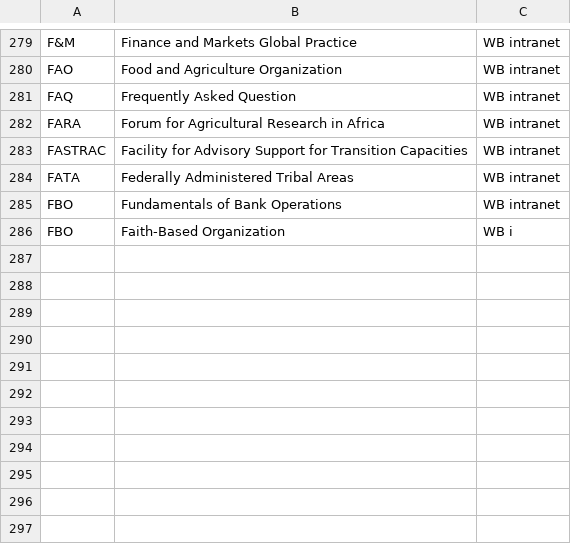
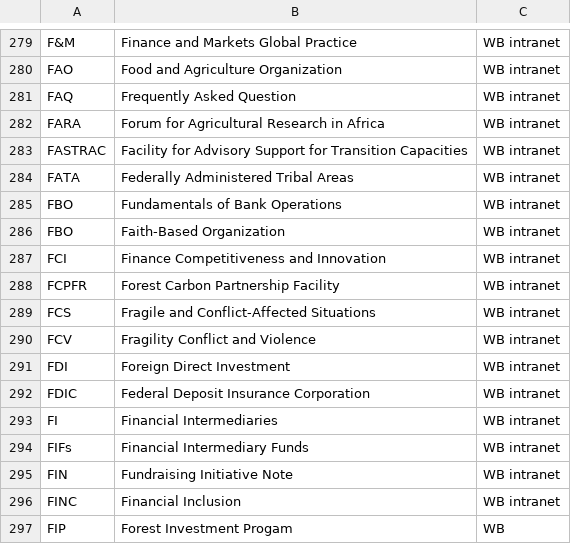
Before and after one commit to Matheusoz/el-processing-tools-wb, a CSV file: data/whitelists/whitelists/whitelist_acronyms.csv, drawn as a sheet; only a part is shown, gaps mark what is left out.

Commit message:
change name

```diff
--- a/data/whitelists/whitelists/whitelist_acronyms.csv
+++ b/data/whitelists/whitelists/whitelist_acronyms.csv
@@ -285,2 +285,13 @@ FATA, Federally Administered Tribal Areas,WB intranet
 FBO, Fundamentals of Bank Operations,WB intranet
-FBO, Faith-Based Organization,WB i
+FBO, Faith-Based Organization,WB intranet
+FCI, Finance Competitiveness and Innovation,WB intranet
+FCPFR, Forest Carbon Partnership Facility,WB intranet
+FCS, Fragile and Conflict-Affected Situations,WB intranet
+FCV, Fragility Conflict and Violence,WB intranet
+FDI, Foreign Direct Investment,WB intranet
+FDIC, Federal Deposit Insurance Corporation,WB intranet
+FI, Financial Intermediaries,WB intranet
+FIFs, Financial Intermediary Funds,WB intranet
+FIN, Fundraising Initiative Note,WB intranet
+FINC, Financial Inclusion,WB intranet
+FIP, Forest Investment Progam,WB
```
